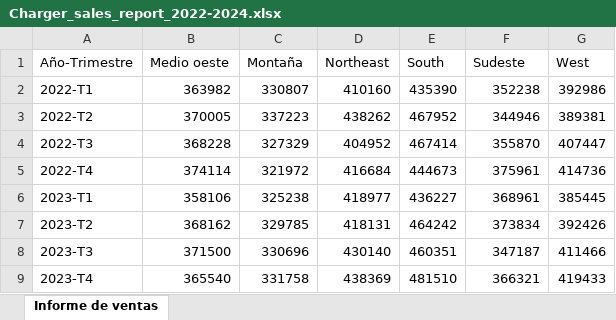
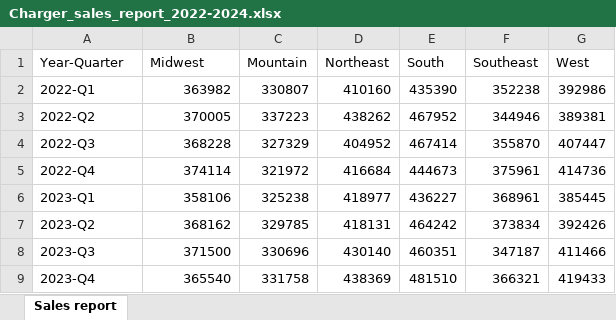
Before and after one commit to MicrosoftLearning/MS-4008-Microsoft-365-Copilot-Interactive-Experience-for-Executives.es-es, an Excel workbook: ResourceFiles/Charger_sales_report_2022-2024.xlsx, sheet Sales report, drawn as a sheet; values as stored, in another font and other column widths than the file's, no borders; the diff names each change by its address in the sheet, - before the commit and + after, or states it on an @@ line.

```diff
--- a/ResourceFiles/Charger_sales_report_2022-2024.xlsx (sheet Sales report)
+++ b/ResourceFiles/Charger_sales_report_2022-2024.xlsx (sheet Sales report)
-sheet tab: Informe de ventas
+sheet tab: Sales report
-A1: Año-Trimestre
+A1: Year-Quarter
-B1: Medio oeste
+B1: Midwest
-C1: Montaña
+C1: Mountain
-F1: Sudeste
+F1: Southeast
-A2 (Year-Quarter): 2022-T1
+A2 (Year-Quarter): 2022-Q1
-A3 (Year-Quarter): 2022-T2
+A3 (Year-Quarter): 2022-Q2
-A4 (Year-Quarter): 2022-T3
+A4 (Year-Quarter): 2022-Q3
-A5 (Year-Quarter): 2022-T4
+A5 (Year-Quarter): 2022-Q4
-A6 (Year-Quarter): 2023-T1
+A6 (Year-Quarter): 2023-Q1
-A7 (Year-Quarter): 2023-T2
+A7 (Year-Quarter): 2023-Q2
-A8 (Year-Quarter): 2023-T3
+A8 (Year-Quarter): 2023-Q3
-A9 (Year-Quarter): 2023-T4
+A9 (Year-Quarter): 2023-Q4
```
Also changed, not shown: 3 other files.
